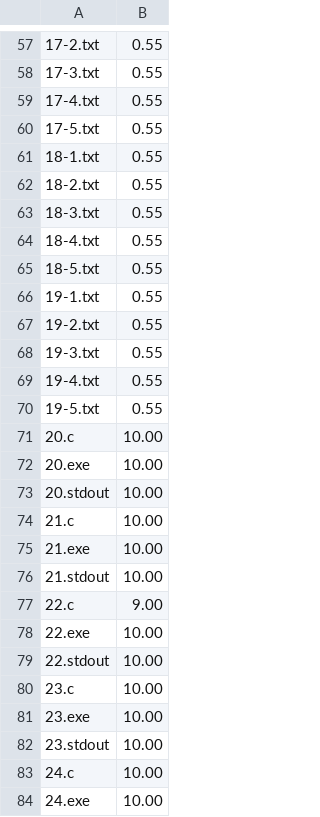
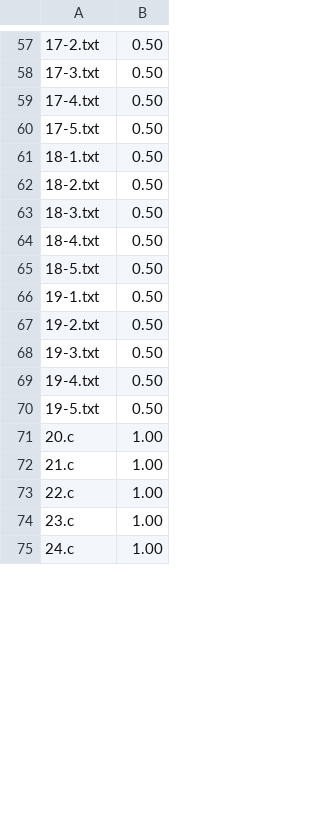
Before and after one commit to Donggggg/ssu_score, a CSV file: ssu_score/ANS_DIR/score_table.csv, drawn as a sheet; only a part is shown, gaps mark what is left out; the diff covers the shown part only.

```diff
--- a/ssu_score/ANS_DIR/score_table.csv
+++ b/ssu_score/ANS_DIR/score_table.csv
@@ -57,28 +57,19 @@
-17-2.txt,0.55
-17-3.txt,0.55
-17-4.txt,0.55
-17-5.txt,0.55
-18-1.txt,0.55
-18-2.txt,0.55
-18-3.txt,0.55
-18-4.txt,0.55
-18-5.txt,0.55
-19-1.txt,0.55
-19-2.txt,0.55
-19-3.txt,0.55
-19-4.txt,0.55
-19-5.txt,0.55
-20.c,10.00
-20.exe,10.00
-20.stdout,10.00
-21.c,10.00
-21.exe,10.00
-21.stdout,10.00
-22.c,9.00
-22.exe,10.00
-22.stdout,10.00
-23.c,10.00
-23.exe,10.00
-23.stdout,10.00
-24.c,10.00
-24.exe,10.00
+17-2.txt,0.50
+17-3.txt,0.50
+17-4.txt,0.50
+17-5.txt,0.50
+18-1.txt,0.50
+18-2.txt,0.50
+18-3.txt,0.50
+18-4.txt,0.50
+18-5.txt,0.50
+19-1.txt,0.50
+19-2.txt,0.50
+19-3.txt,0.50
+19-4.txt,0.50
+19-5.txt,0.50
+20.c,1.00
+21.c,1.00
+22.c,1.00
+23.c,1.00
+24.c,1.00
```
Also changed, not shown: 10 removed rows and 61 edited cells elsewhere in this file, ssu_score/score.csv, 31 other files.
